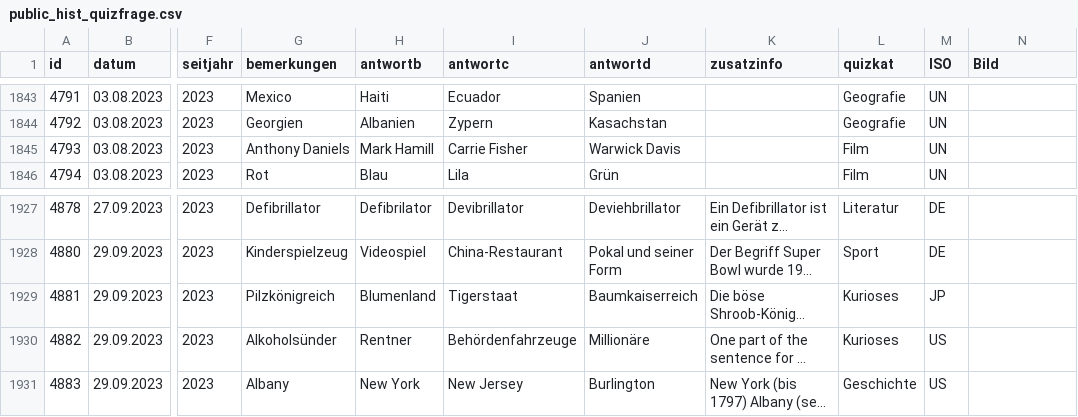
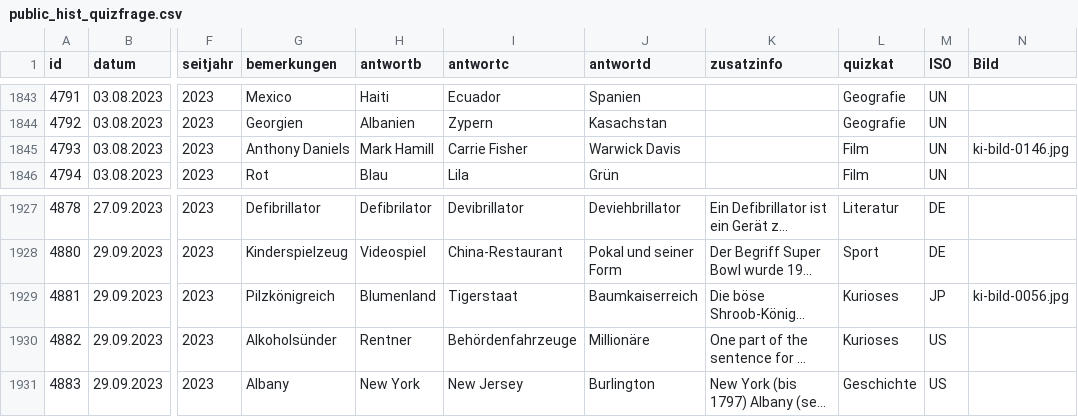
Before and after one commit to svenbolte/wp-doodlez, a CSV file: public_hist_quizfrage.csv, drawn as a sheet; only a part is shown, gaps mark what is left out; long unchanged cells end in …; the diff covers the shown part only; the diff names each change by its address in the sheet, - before the commit and + after, or states it on an @@ line.

```diff
--- a/public_hist_quizfrage.csv
+++ b/public_hist_quizfrage.csv
-N1845 (Bild): (empty)
+N1845 (Bild): ki-bild-0146.jpg
-N1929 (Bild): (empty)
+N1929 (Bild): ki-bild-0056.jpg
```
Also changed, not shown: 3 added rows and 15 edited cells elsewhere in this file, 2 other files.
